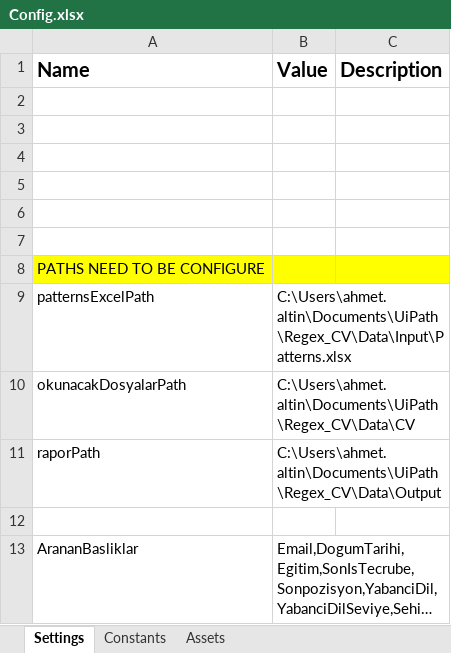
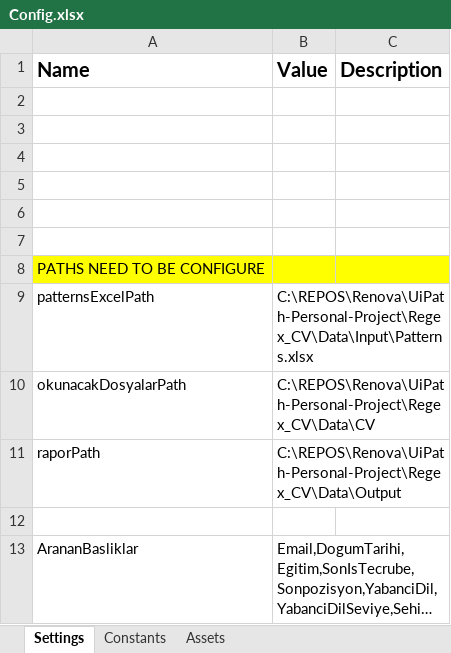
Before and after one commit to ahmeetaltin/UiPath-CV_Reader, an Excel workbook: Data/Config.xlsx, sheet Settings, drawn as a sheet; long unchanged cells end in …; values as stored, in another font and other column widths than the file's, no borders; the diff names each change by its address in the sheet, - before the commit and + after, or states it on an @@ line.

Commit message:
Second Release (Change at Config)

```diff
--- a/Data/Config.xlsx (sheet Settings)
+++ b/Data/Config.xlsx (sheet Settings)
-B9 (Value): C:\Users\ahmet.altin\Documents\UiPath\Regex_CV\Data\Input\Patterns.xlsx
+B9 (Value): C:\REPOS\Renova\UiPath-Personal-Project\Regex_CV\Data\Input\Patterns.xlsx
-B10 (Value): C:\Users\ahmet.altin\Documents\UiPath\Regex_CV\Data\CV
+B10 (Value): C:\REPOS\Renova\UiPath-Personal-Project\Regex_CV\Data\CV
-B11 (Value): C:\Users\ahmet.altin\Documents\UiPath\Regex_CV\Data\Output
+B11 (Value): C:\REPOS\Renova\UiPath-Personal-Project\Regex_CV\Data\Output
```
